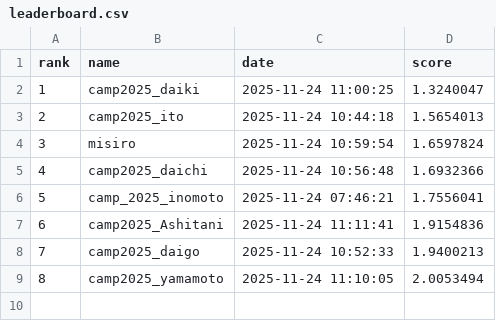
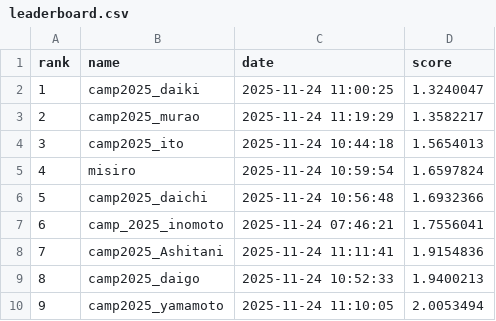
Before and after one commit to BeEngineer-Organization/auto_colorization_competition, a CSV file: leaderboard.csv, drawn as a sheet; addresses are those after the commit; the diff names each change by its address in the sheet, - before the commit and + after, or states it on an @@ line.

```diff
--- a/leaderboard.csv
+++ b/leaderboard.csv
+row 3: 2 | camp2025_murao | 2025-11-24 11:19:29 | 1.3582217
@@ column A (rank) renumbered from row 4 down @@
```
Also changed, not shown: 1 other file.
